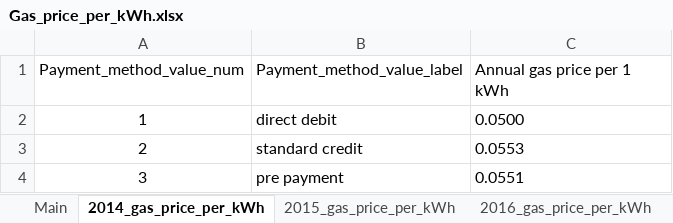
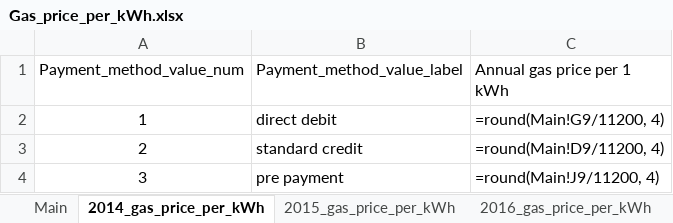
Before and after one commit to bernardinodamico/Households_energy_wellbeing, an Excel workbook: DATA/RAW/Gas_price_per_kWh.xlsx, sheet 2014_gas_price_per_kWh, drawn as a sheet; values as stored, in another font and other column widths than the file's, no borders; formulas without a stored value are shown as written; the diff names each change by its address in the sheet, - before the commit and + after, or states it on an @@ line.

```diff
--- a/DATA/RAW/Gas_price_per_kWh.xlsx (sheet 2014_gas_price_per_kWh)
+++ b/DATA/RAW/Gas_price_per_kWh.xlsx (sheet 2014_gas_price_per_kWh)
-C2 (Annual gas price per 1 kWh): 0.0500
+C2 (Annual gas price per 1 kWh): =round(Main!G9/11200, 4)
-C3 (Annual gas price per 1 kWh): 0.0553
+C3 (Annual gas price per 1 kWh): =round(Main!D9/11200, 4)
-C4 (Annual gas price per 1 kWh): 0.0551
+C4 (Annual gas price per 1 kWh): =round(Main!J9/11200, 4)
```
Also changed, not shown: sheet Main, sheet 2015_gas_price_per_kWh, sheet 2016_gas_price_per_kWh, sheet 2017_gas_price_per_kWh, sheet 2018_gas_price_per_kWh, sheet 2019_gas_price_per_kWh, 2 more sheets.
